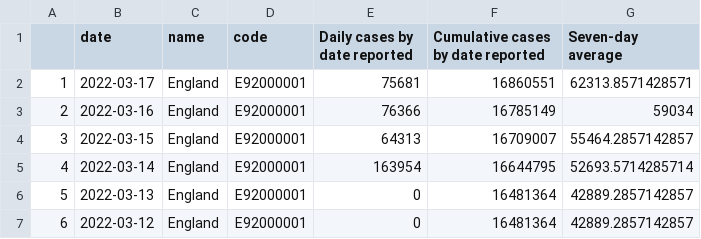
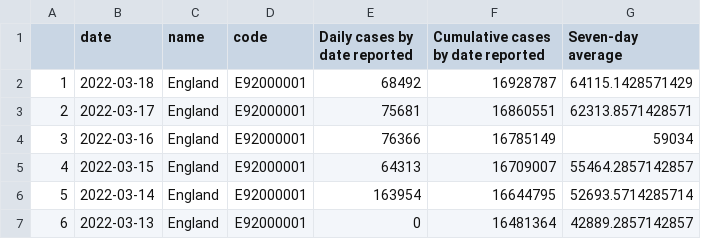
Before and after one commit to vfillis/automated-covid, a CSV file: data/cases-England.csv, drawn as a sheet; only a part is shown; the shorter side is filled out with more unchanged rows; addresses are those after the commit; the diff names each change by its address in the sheet, - before the commit and + after, or states it on an @@ line.

```diff
--- a/data/cases-England.csv
+++ b/data/cases-England.csv
+row 2: 1 | 2022-03-18 | England | E92000001 | 68492 | 16928787 | 64115.1428571429
@@ column A renumbered from row 3 down @@
```
Also changed, not shown: data/case-rates-LAs.csv, data/deaths-England.csv, 3 other files.
